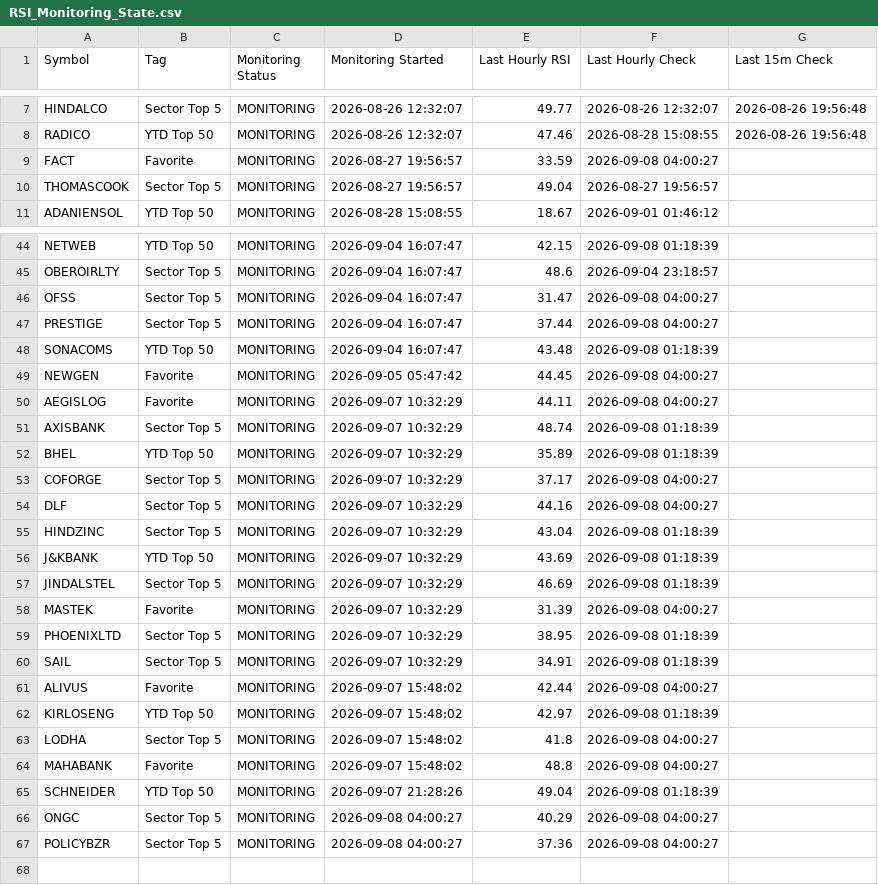
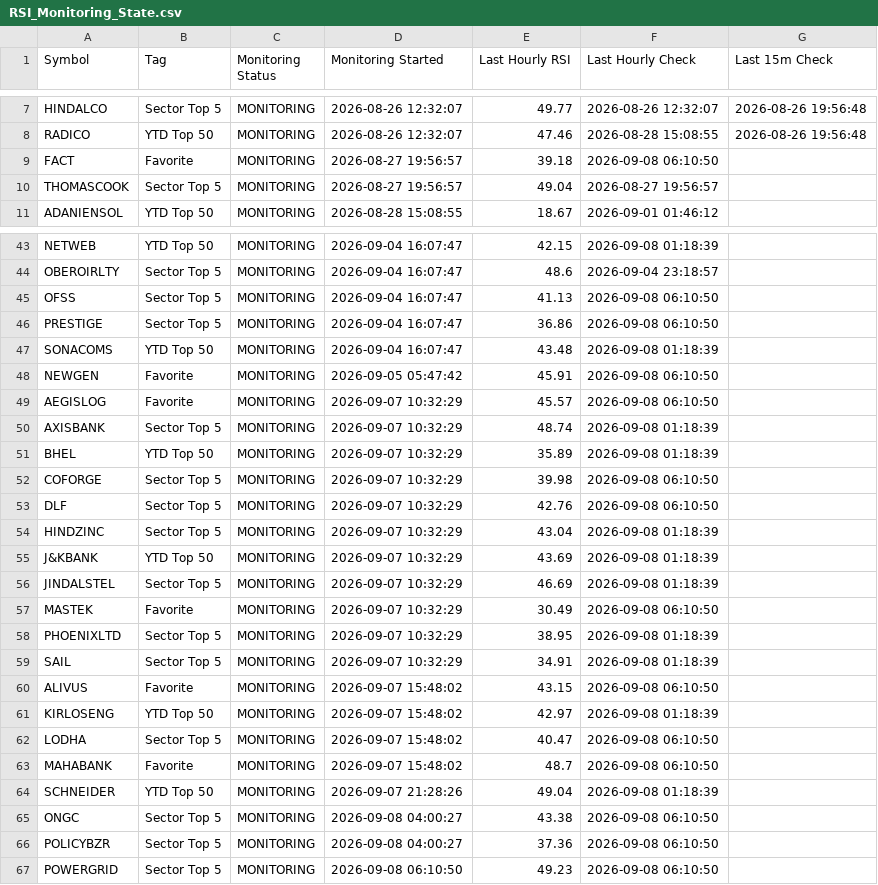
Before and after one commit to surajpjoshi/combined-stockstory, a CSV file: rsi/RSI_Monitoring_State.csv, drawn as a sheet; only a part is shown, gaps mark what is left out; the diff covers the shown part only.

```diff
--- a/rsi/RSI_Monitoring_State.csv
+++ b/rsi/RSI_Monitoring_State.csv
@@ -8,3 +8,3 @@ HINDALCO,Sector Top 5,MONITORING,2026-08-26 12:32:07,49.77,2026-08-26 12:32:07,2
 RADICO,YTD Top 50,MONITORING,2026-08-26 12:32:07,47.46,2026-08-28 15:08:55,2026-08-26 19:56:48
-FACT,Favorite,MONITORING,2026-08-27 19:56:57,33.59,2026-09-08 04:00:27,
+FACT,Favorite,MONITORING,2026-08-27 19:56:57,39.18,2026-09-08 06:10:50,
 THOMASCOOK,Sector Top 5,MONITORING,2026-08-27 19:56:57,49.04,2026-08-27 19:56:57,
@@ -45,11 +44,11 @@ NETWEB,YTD Top 50,MONITORING,2026-09-04 16:07:47,42.15,2026-09-08 01:18:39,
 OBEROIRLTY,Sector Top 5,MONITORING,2026-09-04 16:07:47,48.6,2026-09-04 23:18:57,
-OFSS,Sector Top 5,MONITORING,2026-09-04 16:07:47,31.47,2026-09-08 04:00:27,
-PRESTIGE,Sector Top 5,MONITORING,2026-09-04 16:07:47,37.44,2026-09-08 04:00:27,
+OFSS,Sector Top 5,MONITORING,2026-09-04 16:07:47,41.13,2026-09-08 06:10:50,
+PRESTIGE,Sector Top 5,MONITORING,2026-09-04 16:07:47,36.86,2026-09-08 06:10:50,
 SONACOMS,YTD Top 50,MONITORING,2026-09-04 16:07:47,43.48,2026-09-08 01:18:39,
-NEWGEN,Favorite,MONITORING,2026-09-05 05:47:42,44.45,2026-09-08 04:00:27,
-AEGISLOG,Favorite,MONITORING,2026-09-07 10:32:29,44.11,2026-09-08 04:00:27,
+NEWGEN,Favorite,MONITORING,2026-09-05 05:47:42,45.91,2026-09-08 06:10:50,
+AEGISLOG,Favorite,MONITORING,2026-09-07 10:32:29,45.57,2026-09-08 06:10:50,
 AXISBANK,Sector Top 5,MONITORING,2026-09-07 10:32:29,48.74,2026-09-08 01:18:39,
 BHEL,YTD Top 50,MONITORING,2026-09-07 10:32:29,35.89,2026-09-08 01:18:39,
-COFORGE,Sector Top 5,MONITORING,2026-09-07 10:32:29,37.17,2026-09-08 04:00:27,
-DLF,Sector Top 5,MONITORING,2026-09-07 10:32:29,44.16,2026-09-08 04:00:27,
+COFORGE,Sector Top 5,MONITORING,2026-09-07 10:32:29,39.98,2026-09-08 06:10:50,
+DLF,Sector Top 5,MONITORING,2026-09-07 10:32:29,42.76,2026-09-08 06:10:50,
 HINDZINC,Sector Top 5,MONITORING,2026-09-07 10:32:29,43.04,2026-09-08 01:18:39,
@@ -57,11 +56,12 @@ J&KBANK,YTD Top 50,MONITORING,2026-09-07 10:32:29,43.69,2026-09-08 01:18:39,
 JINDALSTEL,Sector Top 5,MONITORING,2026-09-07 10:32:29,46.69,2026-09-08 01:18:39,
-MASTEK,Favorite,MONITORING,2026-09-07 10:32:29,31.39,2026-09-08 04:00:27,
+MASTEK,Favorite,MONITORING,2026-09-07 10:32:29,30.49,2026-09-08 06:10:50,
 PHOENIXLTD,Sector Top 5,MONITORING,2026-09-07 10:32:29,38.95,2026-09-08 01:18:39,
 SAIL,Sector Top 5,MONITORING,2026-09-07 10:32:29,34.91,2026-09-08 01:18:39,
-ALIVUS,Favorite,MONITORING,2026-09-07 15:48:02,42.44,2026-09-08 04:00:27,
+ALIVUS,Favorite,MONITORING,2026-09-07 15:48:02,43.15,2026-09-08 06:10:50,
 KIRLOSENG,YTD Top 50,MONITORING,2026-09-07 15:48:02,42.97,2026-09-08 01:18:39,
-LODHA,Sector Top 5,MONITORING,2026-09-07 15:48:02,41.8,2026-09-08 04:00:27,
-MAHABANK,Favorite,MONITORING,2026-09-07 15:48:02,48.8,2026-09-08 04:00:27,
+LODHA,Sector Top 5,MONITORING,2026-09-07 15:48:02,40.47,2026-09-08 06:10:50,
+MAHABANK,Favorite,MONITORING,2026-09-07 15:48:02,48.7,2026-09-08 06:10:50,
 SCHNEIDER,YTD Top 50,MONITORING,2026-09-07 21:28:26,49.04,2026-09-08 01:18:39,
-ONGC,Sector Top 5,MONITORING,2026-09-08 04:00:27,40.29,2026-09-08 04:00:27,
-POLICYBZR,Sector Top 5,MONITORING,2026-09-08 04:00:27,37.36,2026-09-08 04:00:27,
+ONGC,Sector Top 5,MONITORING,2026-09-08 04:00:27,43.38,2026-09-08 06:10:50,
+POLICYBZR,Sector Top 5,MONITORING,2026-09-08 04:00:27,37.36,2026-09-08 06:10:50,
+POWERGRID,Sector Top 5,MONITORING,2026-09-08 06:10:50,49.23,2026-09-08 06:10:50,
```
Also changed, not shown: 1 removed row and 14 edited cells elsewhere in this file, rsi/latest_results.csv, 3 other files.
